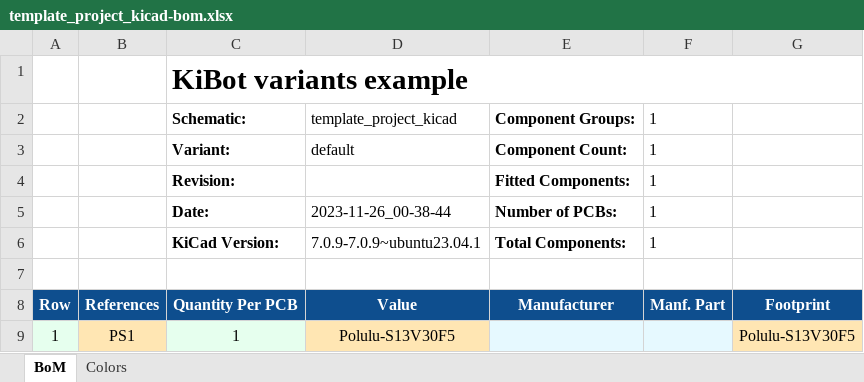
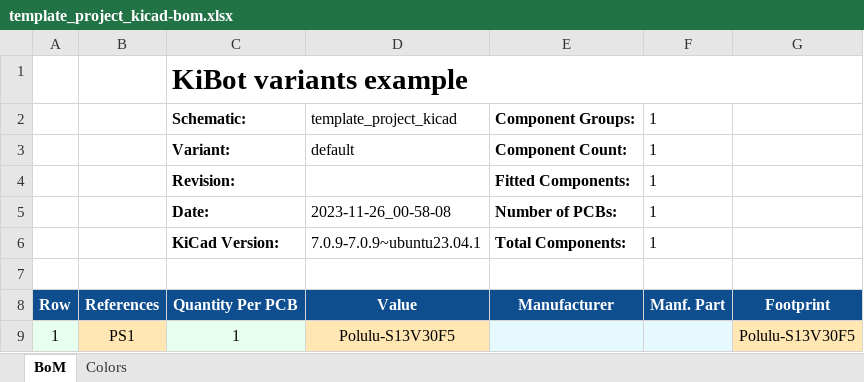
Before and after one commit to twyleg/template_kicad_project, an Excel workbook: export/bom/template_project_kicad-bom.xlsx, sheet BoM, drawn as a sheet; values as stored, in another font and other column widths than the file's, no borders; charts and pictures not drawn; the diff names each change by its address in the sheet, - before the commit and + after, or states it on an @@ line.

Commit message:
Generated exports

```diff
--- a/export/bom/template_project_kicad-bom.xlsx (sheet BoM)
+++ b/export/bom/template_project_kicad-bom.xlsx (sheet BoM)
-D5: 2023-11-26_00-38-44
+D5: 2023-11-26_00-58-08
```
Also changed, not shown: 34 other files.
